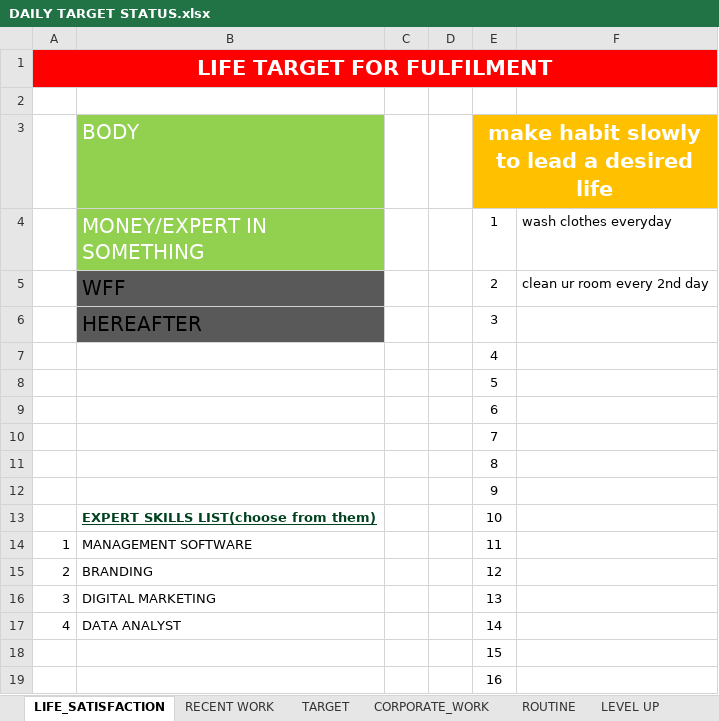
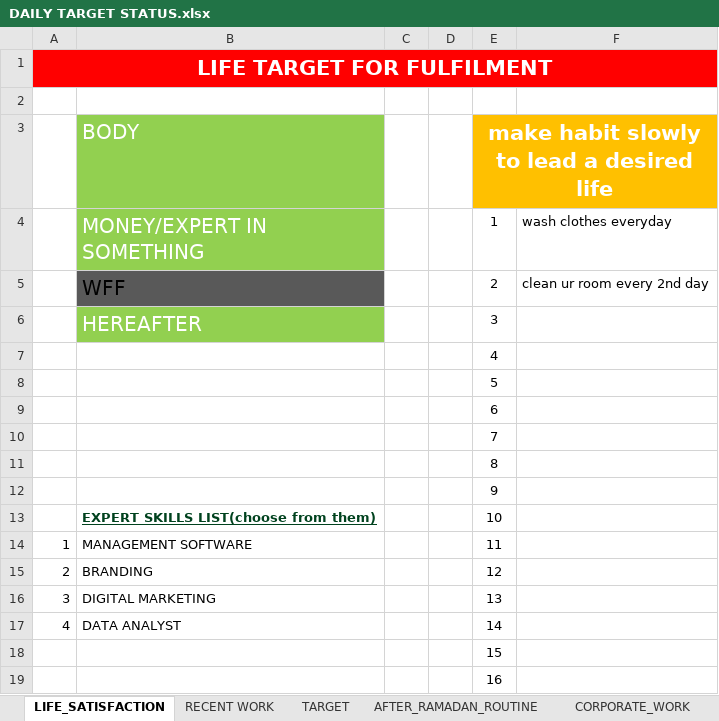
Before and after one commit to Talib111/IMP_EXCEL, an Excel workbook: DAILY TARGET STATUS.xlsx, sheet LIFE_SATISFACTION, drawn as a sheet; values as stored, in another font and other column widths than the file's, no borders; conditional formats not drawn; the diff names each change by its address in the sheet, - before the commit and + after, or states it on an @@ line.

```diff
--- a/DAILY TARGET STATUS.xlsx (sheet LIFE_SATISFACTION)
+++ b/DAILY TARGET STATUS.xlsx (sheet LIFE_SATISFACTION)
+sheet tab: AFTER_RAMADAN_ROUTINE
@@ B6 fill: #595959 → #92D050, text colour: black → #FFFFFF @@
```
Also changed, not shown: sheet TARGET, sheet LEVEL UP, sheet RULES_TO_EASE_LIFE, sheet OWN PRODUCT, other sheet tabs, SKILLS.xlsx, 1 other file.
